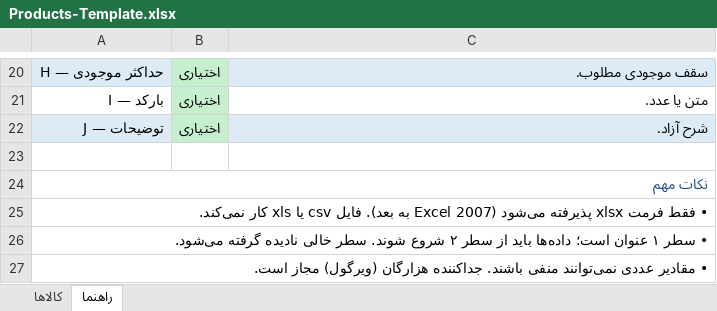
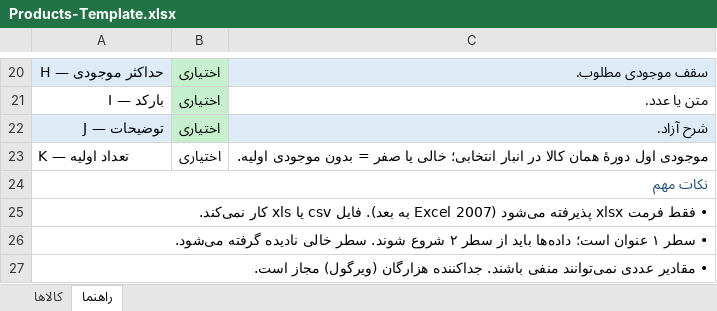
Before and after one commit to mohammadforoughifar/TotallCollectionSoftware, an Excel workbook: TotallCollectionSoftware/docs/samples/Products-Template.xlsx, sheet راهنما, drawn as a sheet; only a part is shown, gaps mark what is left out; values as stored, in another font and other column widths than the file's, no borders; the diff covers the shown part only; the diff names each change by its address in the sheet, - before the commit and + after, or states it on an @@ line.

Commit message:
feat(catalog): take initial quantity when creating a product (form + Excel)
- Product/InvProduct DTOs gain InitialQuantity (create-only)
- Shop product form (/products) and warehousing wizard (/inv/products) show
  «تعداد اولیه» for new goods, with unit-fraction and 3-decimal validation
- Catalog service posts an Initial stock transaction (INIT-xxxx) and recalculates
  stock inside the product save transaction
- Warehousing service posts a confirmed RC-OPEN opening-stock InvDoc and rebuilds
  the kardex for that product/warehouse
- Excel import/template read and write the «تعداد اولیه» column; help sheet and
  bundled docs/samples/Products-Template.xlsx updated
- Contract tests + WAREHOUSING.md section

Co-authored-by: arena-agent <297053741+arena-agent@users.noreply.github.com>

```diff
--- a/TotallCollectionSoftware/docs/samples/Products-Template.xlsx (sheet راهنما)
+++ b/TotallCollectionSoftware/docs/samples/Products-Template.xlsx (sheet راهنما)
-row 23: (empty)
+row 23: K — تعداد اولیه | اختیاری | موجودی اول دورهٔ همان کالا در انبار انتخابی؛ خالی یا صفر = بدون موجودی اولیه.
```
Also changed, not shown: 1 edited cell elsewhere in this sheet, sheet کالاها, TotallCollectionSoftware/inventory/docs/samples/Products-Template.xlsx, 8 other files.
